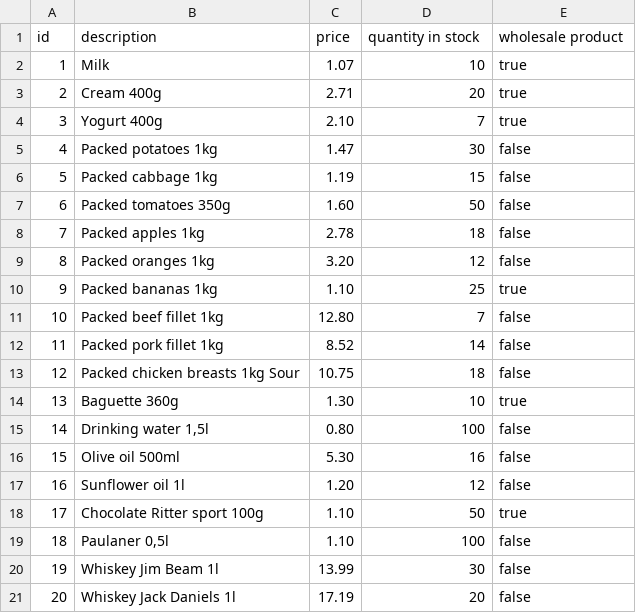
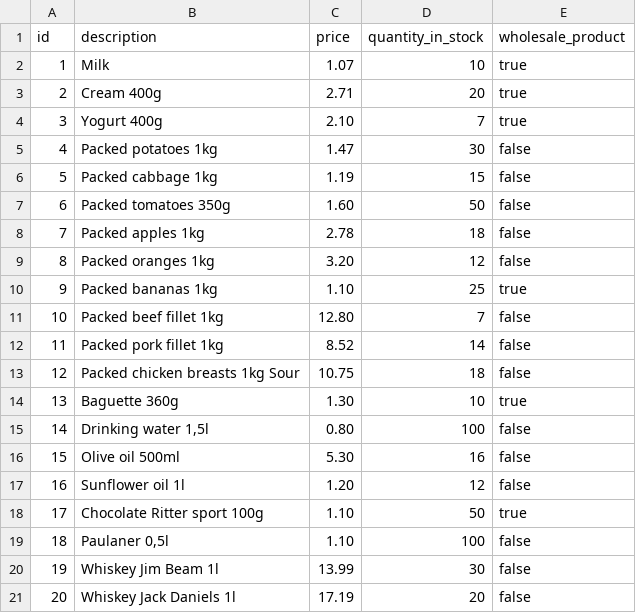
Before and after one commit to fenixAlex88/CheckRunner, a CSV file: src/main/resources/products.csv, drawn as a sheet.

Commit message:
fix csv file

```diff
--- a/src/main/resources/products.csv
+++ b/src/main/resources/products.csv
@@ -1,2 +1,2 @@
-id;description;price;quantity in stock;wholesale product
+id;description;price;quantity_in_stock;wholesale_product
 1;Milk;1.07;10;true
```
